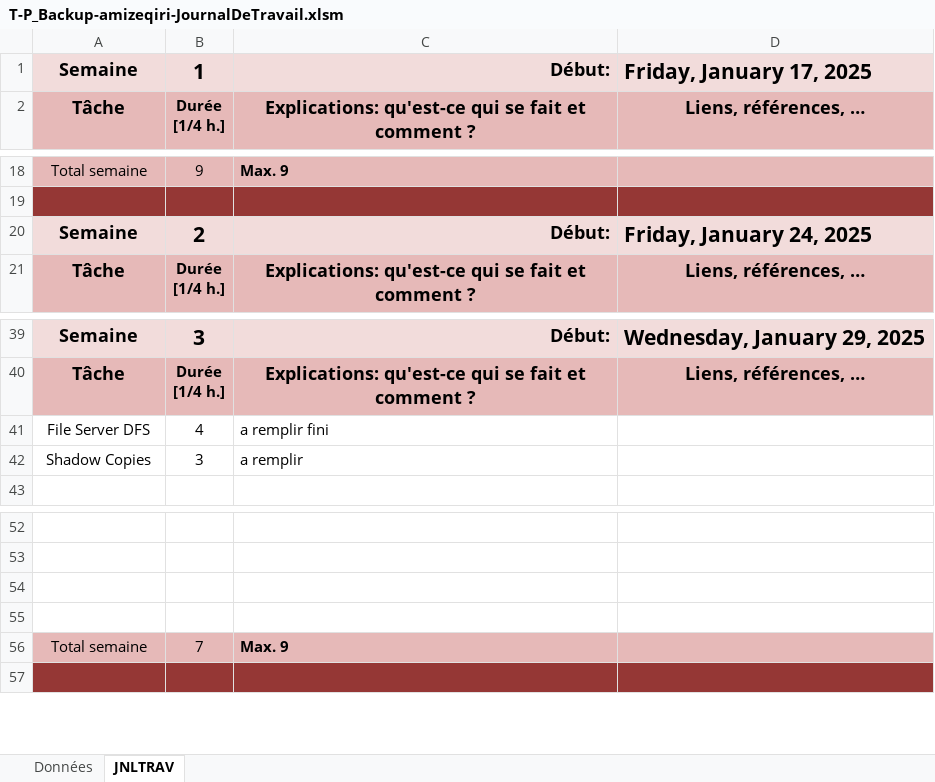
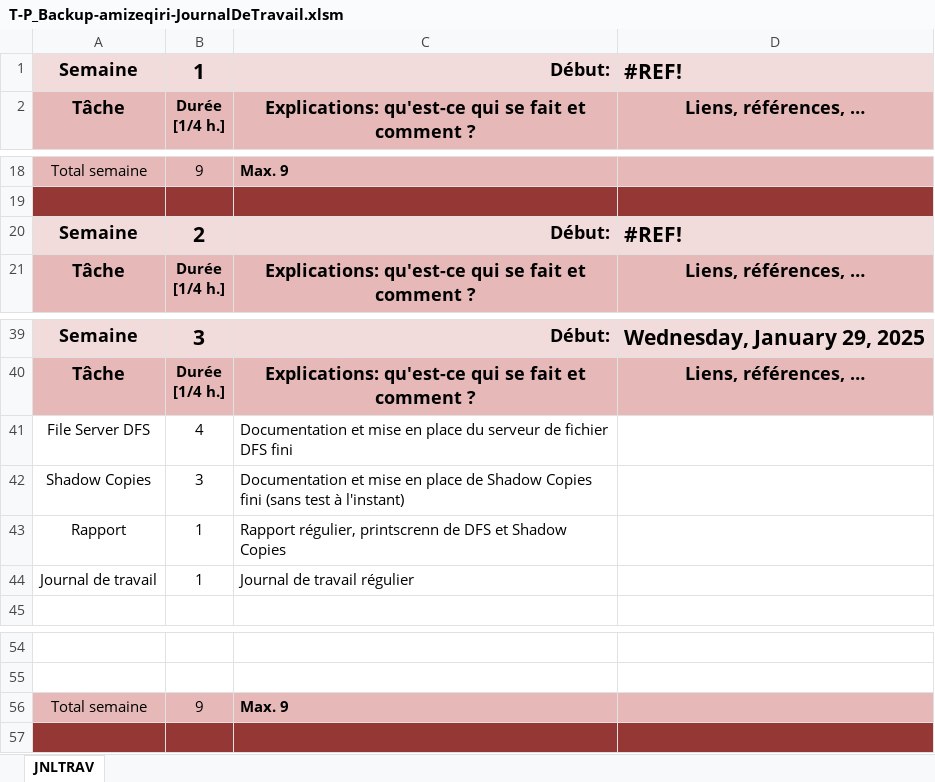
Before and after one commit to zeqamir/P_Backup_143, an Excel workbook: T-P_Backup-amizeqiri-JournalDeTravail.xlsm, sheet JNLTRAV, drawn as a sheet; only a part is shown, gaps mark what is left out; values as stored, in another font and other column widths than the file's, no borders; charts and pictures not drawn; removed rows and columns are numbered as before the commit, all else as after; the diff names each change by its address in the sheet, - before the commit and + after, or states it on an @@ line.

Commit message:
Update T-P_Backup-amizeqiri-JournalDeTravail.xlsm

```diff
--- a/T-P_Backup-amizeqiri-JournalDeTravail.xlsm (sheet JNLTRAV)
+++ b/T-P_Backup-amizeqiri-JournalDeTravail.xlsm (sheet JNLTRAV)
-sheet tab: Données
-D1: Friday, January 17, 2025
+D1: #REF!
-D20: Friday, January 24, 2025
+D20: #REF!
-C41: a remplir fini
+C41: Documentation et mise en place du serveur de fichier DFS fini
-C42: a remplir
+C42: Documentation et mise en place de Shadow Copies fini (sans test à l'instant)
+row 43: Rapport | 1 | Rapport régulier, printscrenn de DFS et Shadow Copies
+row 44: Journal de travail | 1 | Journal de travail régulier
-row 54: (empty)
-row 55: (empty)
-B56: 7
+B56: 9
```
Also changed, not shown: charts or pictures.
